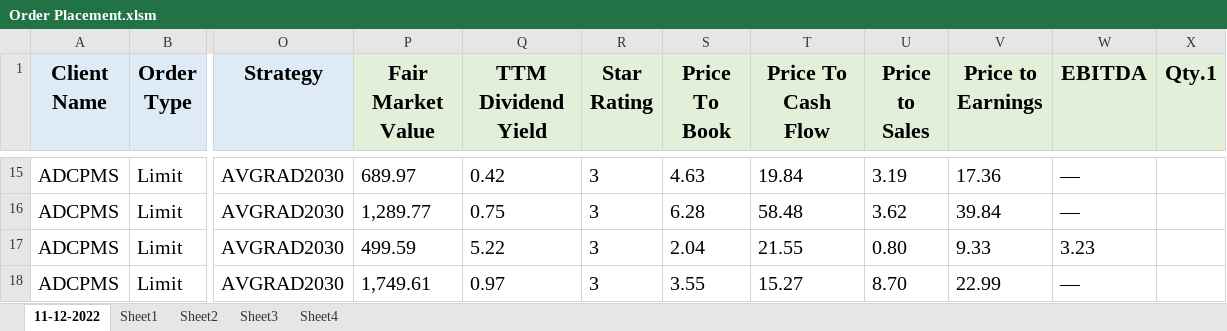
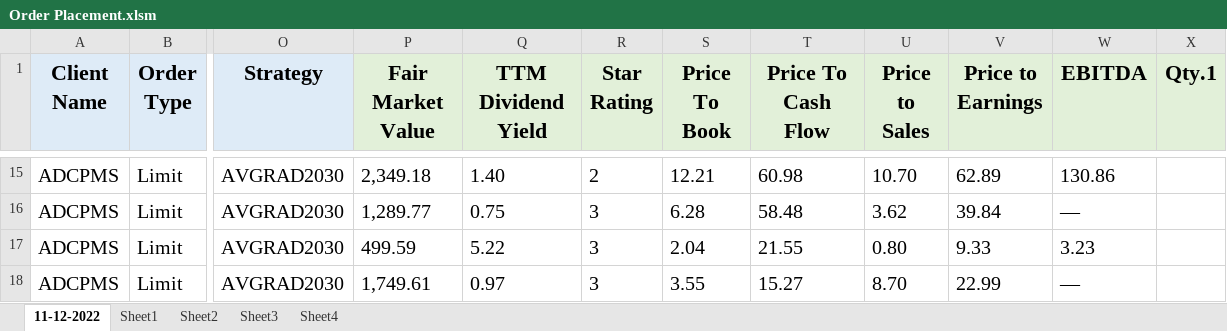
Before and after one commit to apurbar06/Info-gatheringBrowser-Automation, an Excel workbook: Order Placement.xlsm, sheet 11-12-2022, drawn as a sheet; only a part is shown, gaps mark what is left out; values as stored, in another font and other column widths than the file's, no borders; conditional formats not drawn; the diff covers the shown part only; the diff names each change by its address in the sheet, - before the commit and + after, or states it on an @@ line.

```diff
--- a/Order Placement.xlsm (sheet 11-12-2022)
+++ b/Order Placement.xlsm (sheet 11-12-2022)
-P15 (Fair Market Value): 689.97
+P15 (Fair Market Value): 2,349.18
-Q15 (TTM Dividend Yield): 0.42
+Q15 (TTM Dividend Yield): 1.40
-R15 (Star Rating): 3
+R15 (Star Rating): 2
-S15 (Price To Book): 4.63
+S15 (Price To Book): 12.21
-T15 (Price To Cash Flow): 19.84
+T15 (Price To Cash Flow): 60.98
-U15 (Price to Sales): 3.19
+U15 (Price to Sales): 10.70
-V15 (Price to Earnings): 17.36
+V15 (Price to Earnings): 62.89
-W15 (EBITDA): —
+W15 (EBITDA): 130.86
```
Also changed, not shown: 80 edited cells elsewhere in this sheet, 2 other files.
